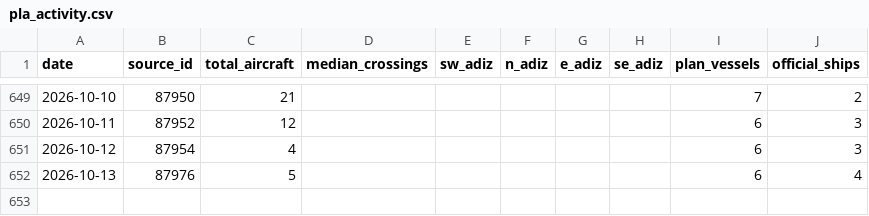
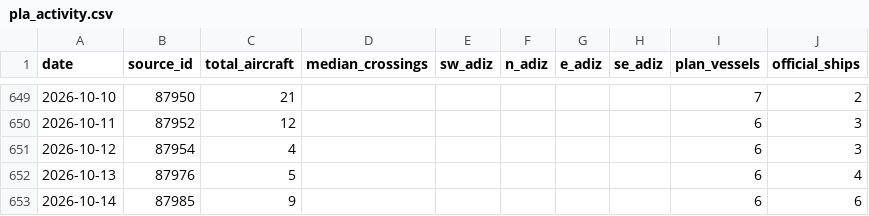
Before and after one commit to ypcat/plavis, a CSV file: data/pla_activity.csv, drawn as a sheet; only a part is shown, gaps mark what is left out.

```diff
--- a/data/pla_activity.csv
+++ b/data/pla_activity.csv
@@ -652 +652,2 @@ date,source_id,total_aircraft,median_crossings,sw_adiz,n_adiz,e_adiz,se_adiz,pla
 2026-10-13,87976,5,,,,,,6,4
+2026-10-14,87985,9,,,,,,6,6
```
Also changed, not shown: 1 other file.
